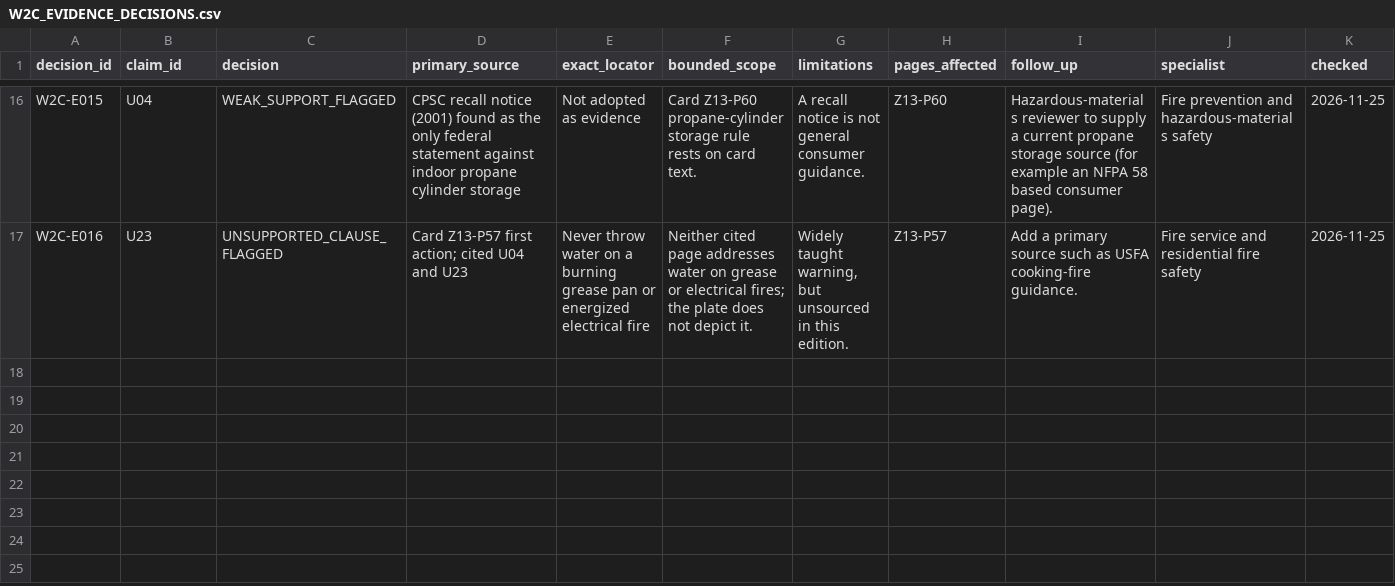
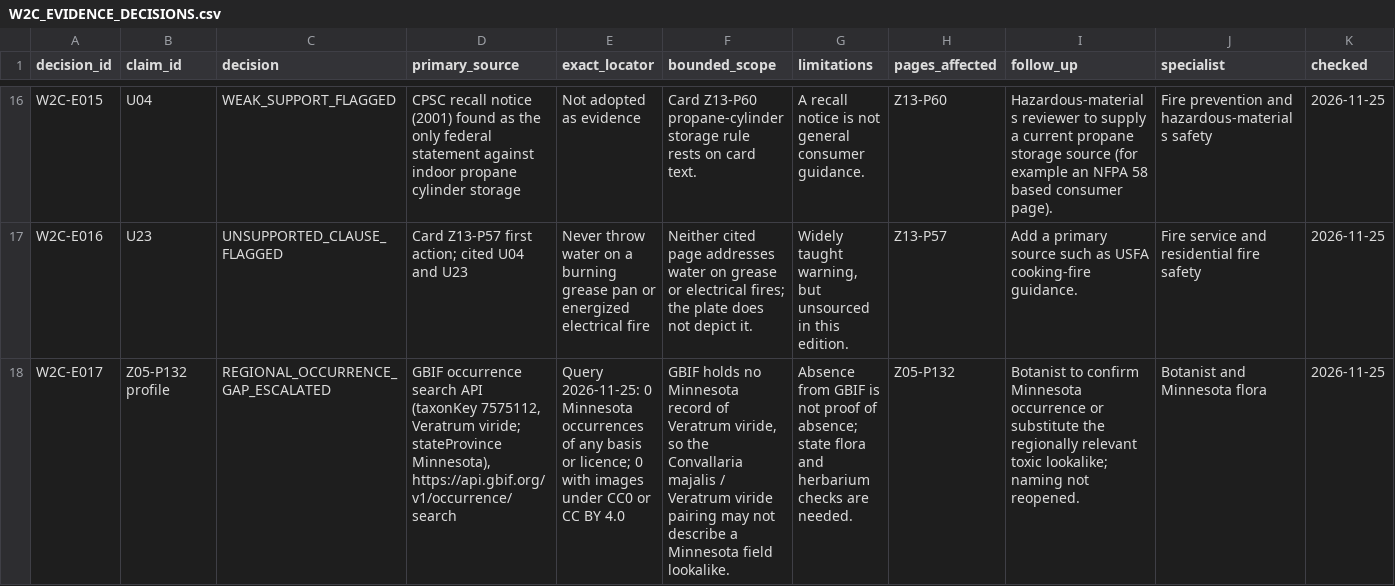
Before and after one commit to Davisjxxxx/Survival_Guide, a CSV file: foundations/audit/w2c/W2C_EVIDENCE_DECISIONS.csv, drawn as a sheet; only a part is shown, gaps mark what is left out; the diff names each change by its address in the sheet, - before the commit and + after, or states it on an @@ line.

```diff
--- a/foundations/audit/w2c/W2C_EVIDENCE_DECISIONS.csv
+++ b/foundations/audit/w2c/W2C_EVIDENCE_DECISIONS.csv
+row 18: W2C-E017 | Z05-P132 profile | REGIONAL_OCCURRENCE_GAP_ESCALATED | GBIF occurrence search API (taxonKey 7575112, Veratrum viride; stateProvince Minnesota), https://api.gbif.org/v1/occurrence/search | Query 2026-11-25: 0 Minnesota occurrences of any basis or licence; 0 with images under CC0 or CC BY 4.0 | GBIF holds no Minnesota record of Veratrum viride, so the Convallaria majalis / Veratrum viride pairing may not describe a Minnesota field lookalike. | Absence from GBIF is not proof of absence; state flora and herbarium checks are needed. | Z05-P132 | Botanist to confirm Minnesota occurrence or substitute the regionally relevant toxic lookalike; naming not reopened. | Botanist and Minnesota flora | 2026-11-25
```
Also changed, not shown: foundations/visual/DIAGNOSTIC_PHOTOGRAPHY_ACQUISITION_REGISTER.csv, 32 other files.
